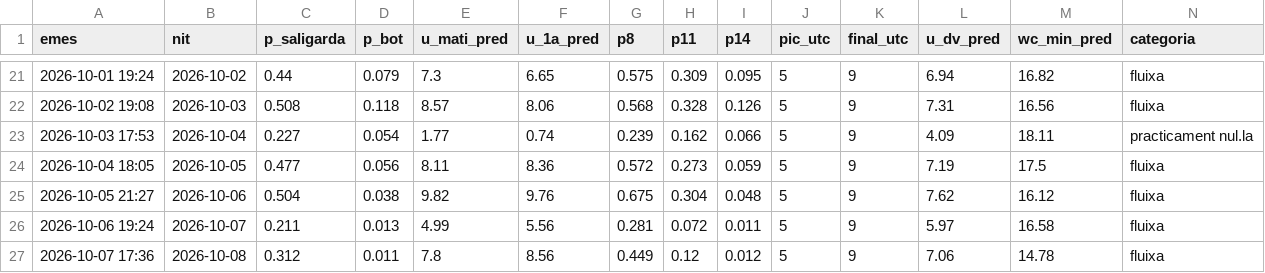
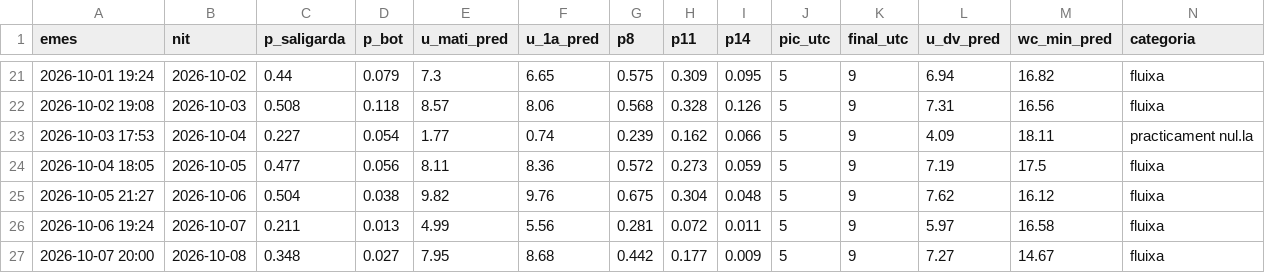
Before and after one commit to adriabarbeta/saligarda, a CSV file: derived/pronostics.csv, drawn as a sheet; only a part is shown, gaps mark what is left out; removed rows and columns are numbered as before the commit, all else as after; rows hold the shown columns only; the diff names each change by its address in the sheet, - before the commit and + after, or states it on an @@ line.

Commit message:
pronostic 2026-10-07

```diff
--- a/derived/pronostics.csv
+++ b/derived/pronostics.csv
-row 27: 2026-10-07 17:36 | 2026-10-08 | 0.312 | 0.011 | 7.8 | 8.56 | 0.449 | 0.12 | 0.012 | 5 | 9 | 7.06 | 14.78 | fluixa
+row 27: 2026-10-07 20:00 | 2026-10-08 | 0.348 | 0.027 | 7.95 | 8.68 | 0.442 | 0.177 | 0.009 | 5 | 9 | 7.27 | 14.67 | fluixa
```
Also changed, not shown: 1 other file.
